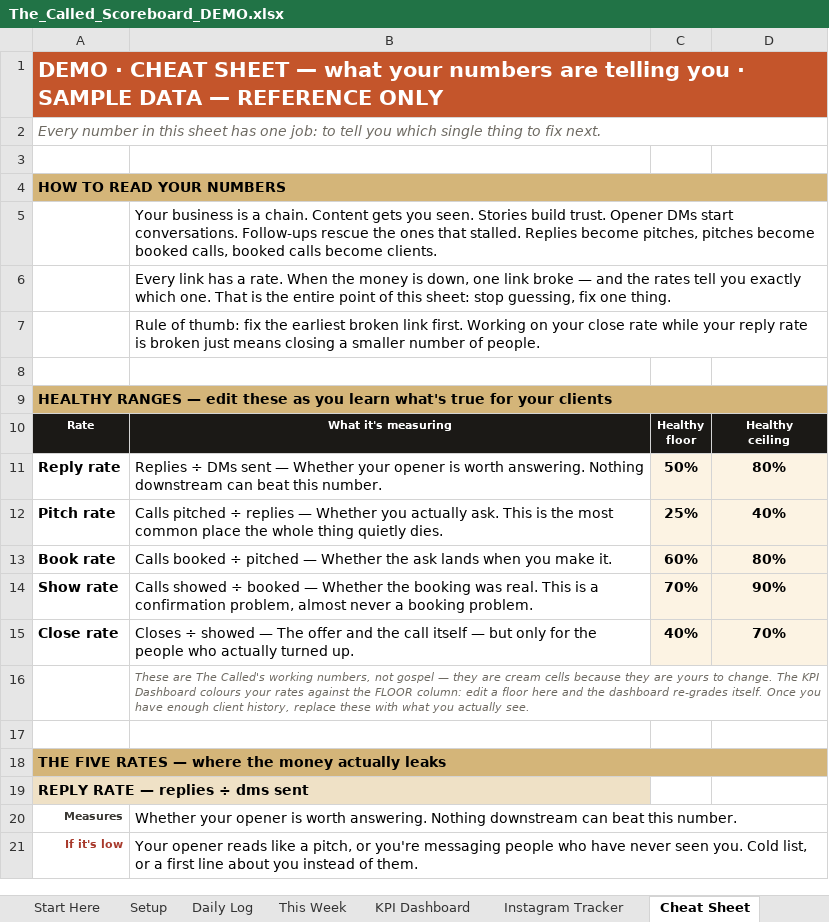
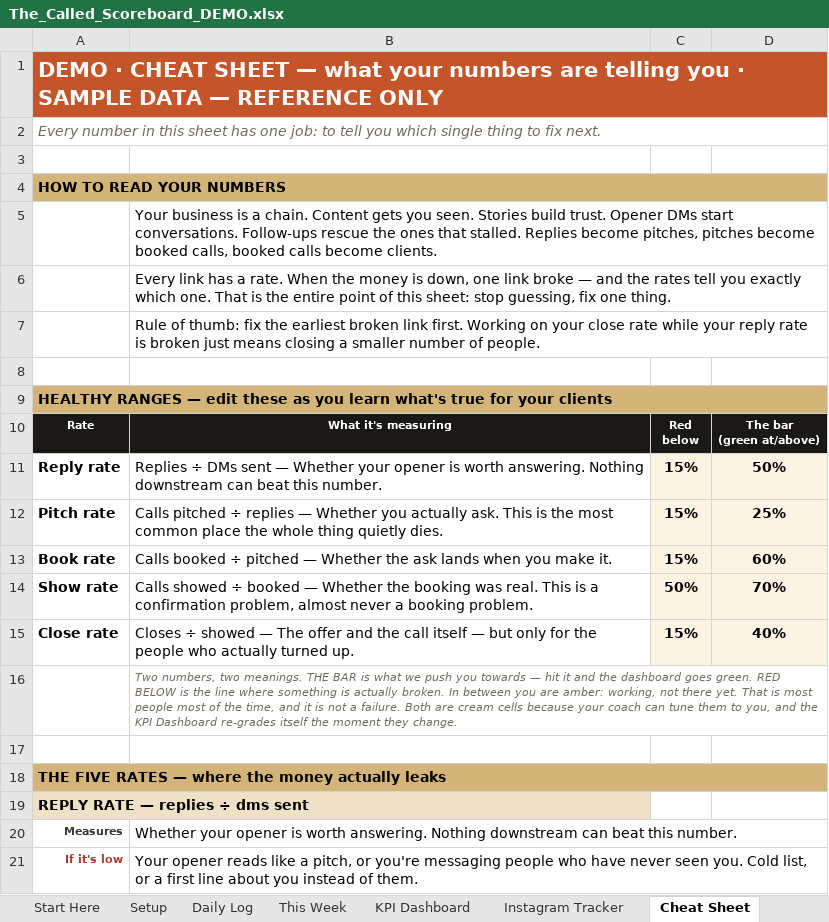
Before and after one commit to francisd7/The-Called, an Excel workbook: docs/The_Called_Scoreboard_DEMO.xlsx, sheet Cheat Sheet, drawn as a sheet; only a part is shown; values as stored, in another font and other column widths than the file's, no borders; ↵ is a line break in a cell; the diff names each change by its address in the sheet, - before the commit and + after, or states it on an @@ line.

```diff
--- a/docs/The_Called_Scoreboard_DEMO.xlsx (sheet Cheat Sheet)
+++ b/docs/The_Called_Scoreboard_DEMO.xlsx (sheet Cheat Sheet)
-C10: Healthy ↵ floor
+C10: Red ↵ below
-D10: Healthy ↵ ceiling
+D10: The bar ↵ (green at/above)
-C11: 50%
+C11: 15%
-D11: 80%
+D11: 50%
-C12: 25%
+C12: 15%
-D12: 40%
+D12: 25%
-C13: 60%
+C13: 15%
-D13: 80%
+D13: 60%
-C14: 70%
+C14: 50%
-D14: 90%
+D14: 70%
-C15: 40%
+C15: 15%
-D15: 70%
+D15: 40%
-B16: These are The Called's working numbers, not gospel — they are cream cells because they are yours to change. The KPI Dashboard colours your rates against the FLOOR column: edit a floor here and the dashboard re-grades itself. Once you have enough client history, replace these with what you actually see.
+B16: Two numbers, two meanings. THE BAR is what we push you towards — hit it and the dashboard goes green. RED BELOW is the line where something is actually broken. In between you are amber: working, not there yet. That is most people most of the time, and it is not a failure. Both are cream cells because your coach can tune them to you, and the KPI Dashboard re-grades itself the moment they change.
```
Also changed, not shown: sheet KPI Dashboard, docs/The_Called_Scoreboard.xlsx, 4 other files.
